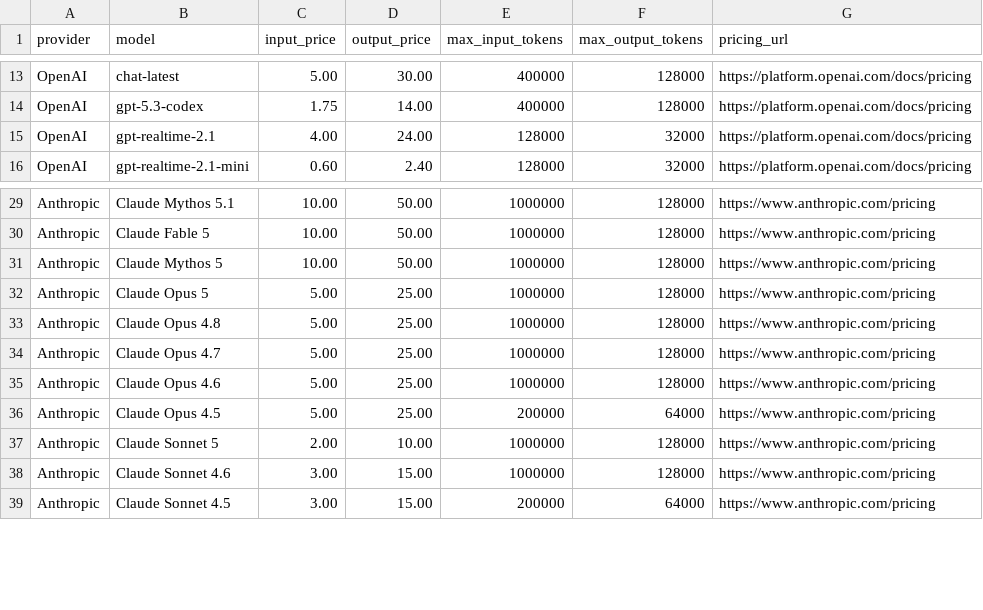
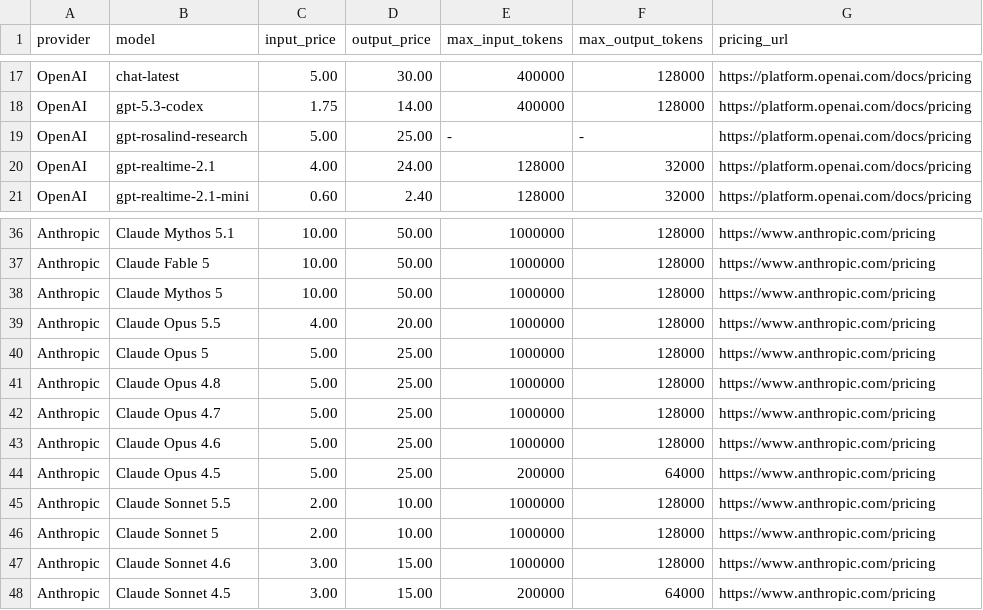
Before and after one commit to kaibadash/llm-cost-estimator, a CSV file: src/data/llm_models.csv, drawn as a sheet; only a part is shown, gaps mark what is left out; the diff covers the shown part only.

```diff
--- a/src/data/llm_models.csv
+++ b/src/data/llm_models.csv
@@ -14,2 +18,3 @@ OpenAI,chat-latest,5.00,30.00,400000,128000,https://platform.openai.com/docs/pri
 OpenAI,gpt-5.3-codex,1.75,14.00,400000,128000,https://platform.openai.com/docs/pricing
+OpenAI,gpt-rosalind-research,5.00,25.00,-,-,https://platform.openai.com/docs/pricing
 OpenAI,gpt-realtime-2.1,4.00,24.00,128000,32000,https://platform.openai.com/docs/pricing
@@ -31,2 +38,3 @@ Anthropic,Claude Fable 5,10.00,50.00,1000000,128000,https://www.anthropic.com/pr
 Anthropic,Claude Mythos 5,10.00,50.00,1000000,128000,https://www.anthropic.com/pricing
+Anthropic,Claude Opus 5.5,4.00,20.00,1000000,128000,https://www.anthropic.com/pricing
 Anthropic,Claude Opus 5,5.00,25.00,1000000,128000,https://www.anthropic.com/pricing
@@ -36,2 +44,3 @@ Anthropic,Claude Opus 4.6,5.00,25.00,1000000,128000,https://www.anthropic.com/pr
 Anthropic,Claude Opus 4.5,5.00,25.00,200000,64000,https://www.anthropic.com/pricing
+Anthropic,Claude Sonnet 5.5,2.00,10.00,1000000,128000,https://www.anthropic.com/pricing
 Anthropic,Claude Sonnet 5,2.00,10.00,1000000,128000,https://www.anthropic.com/pricing
```
Also changed, not shown: 9 added rows, 2 removed rows and 6 edited cells elsewhere in this file.
